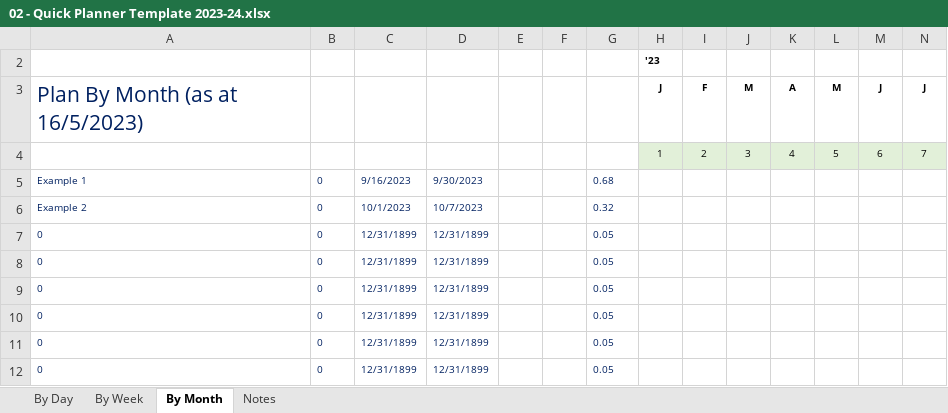
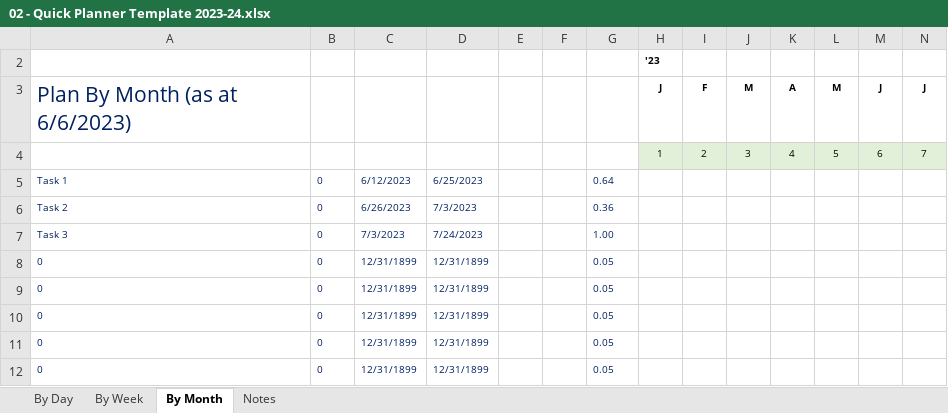
Before and after one commit to grmrobertson/pm-tools, an Excel workbook: 02 - Quick Planner/02 - Quick Planner Template 2023-24.xlsx, sheet By Month, drawn as a sheet; only a part is shown; values as stored, in another font and other column widths than the file's, no borders; conditional formats and table styles not drawn; 1 other sheet too large or unreadable and not compared; removed rows and columns are numbered as before the commit, all else as after; rows hold the shown columns only; the diff names each change by its address in the sheet, - before the commit and + after, or states it on an @@ line.

Commit message:
Quick Planner initial commit

```diff
--- a/02 - Quick Planner/02 - Quick Planner Template 2023-24.xlsx (sheet By Month)
+++ b/02 - Quick Planner/02 - Quick Planner Template 2023-24.xlsx (sheet By Month)
-A3: Plan By Month (as at 16/5/2023)
+A3: Plan By Month (as at 6/6/2023)
-row 5: Example 1 | 0 | 9/16/2023 | 9/30/2023 |  |  | 0.68
-row 6: Example 2 | 0 | 10/1/2023 | 10/7/2023 |  |  | 0.32
-row 7: 0 | 0 | 12/31/1899 | 12/31/1899 |  |  | 0.05
+row 5: Task 1 | 0 | 6/12/2023 | 6/25/2023 |  |  | 0.64
+row 6: Task 2 | 0 | 6/26/2023 | 7/3/2023 |  |  | 0.36
+row 7: Task 3 | 0 | 7/3/2023 | 7/24/2023 |  |  | 1.00
```
Also changed, not shown: sheet By Week, 2 other files.
